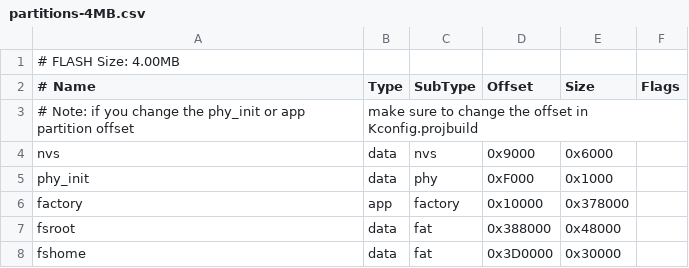
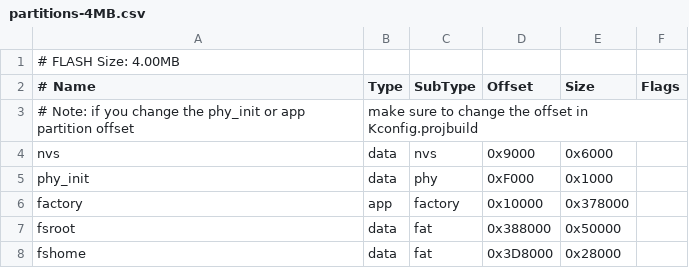
Before and after one commit to become-cool/beshell0.2, a CSV file: filesystem/partitions-4MB.csv, drawn as a sheet.

```diff
--- a/filesystem/partitions-4MB.csv
+++ b/filesystem/partitions-4MB.csv
@@ -6,3 +6,3 @@ phy_init, data, phy, 0xF000, 0x1000
 factory, app, factory, 0x10000, 0x378000
-fsroot, data, fat, 0x388000, 0x48000
-fshome, data, fat, 0x3D0000, 0x30000
+fsroot, data, fat, 0x388000, 0x50000
+fshome, data, fat, 0x3D8000, 0x28000
```
Also changed, not shown: filesystem/partitions-16MB.csv, 35 other files.
